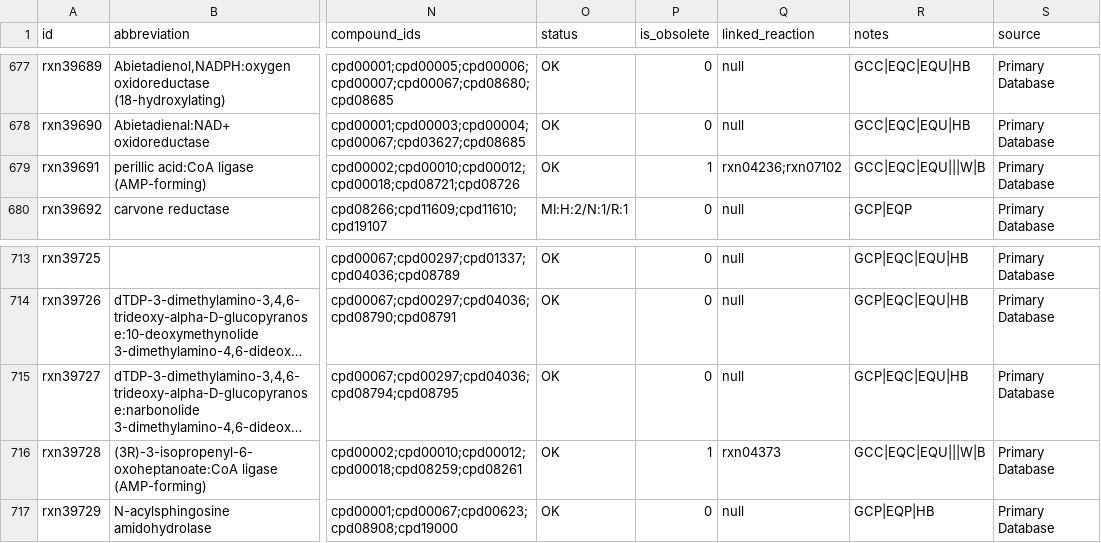
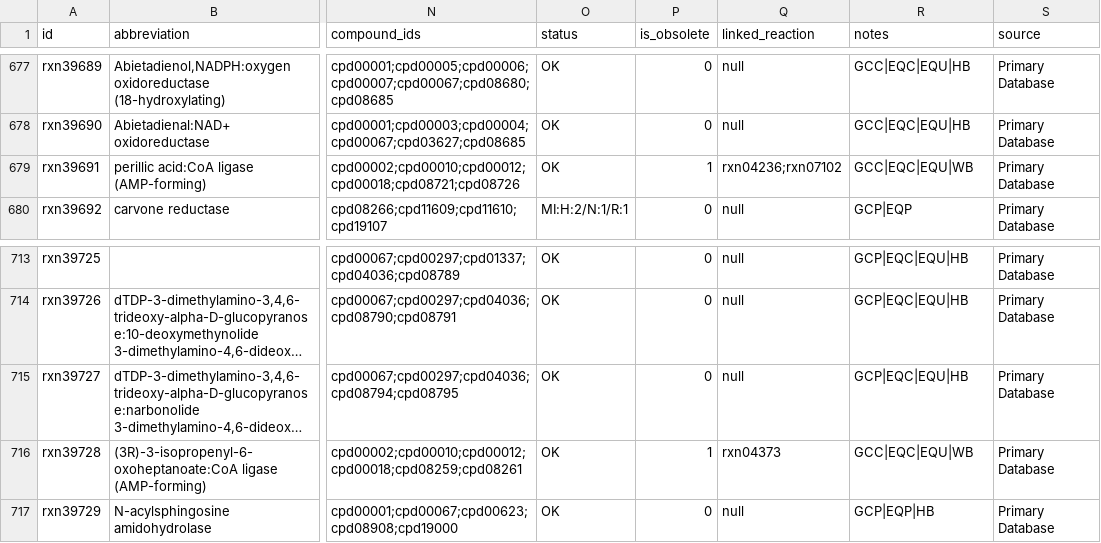
Before and after one commit to ModelSEED/ModelSEEDDatabase, a TSV file: Biochemistry/reaction_39.tsv, drawn as a sheet; only a part is shown, gaps mark what is left out; long unchanged cells end in …; the diff names each change by its address in the sheet, - before the commit and + after, or states it on an @@ line.

```diff
--- a/Biochemistry/reaction_39.tsv
+++ b/Biochemistry/reaction_39.tsv
-R679 (notes): GCC|EQC|EQU|||W|B
+R679 (notes): GCC|EQC|EQU|WB
-R716 (notes): GCC|EQC|EQU|||W|B
+R716 (notes): GCC|EQC|EQU|WB
```
Also changed, not shown: Biochemistry/reaction_08.tsv, Biochemistry/reaction_13.tsv, 23 other files.
